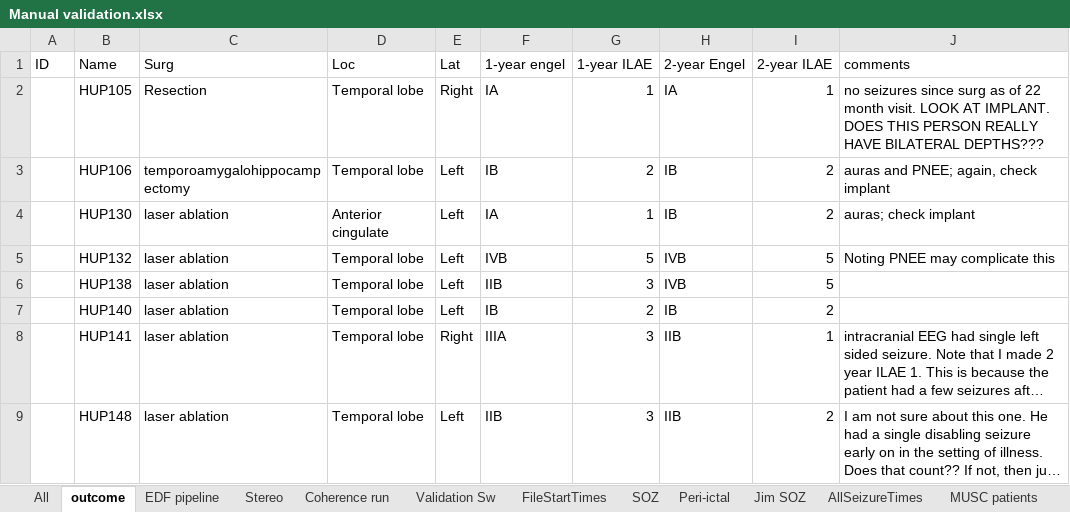
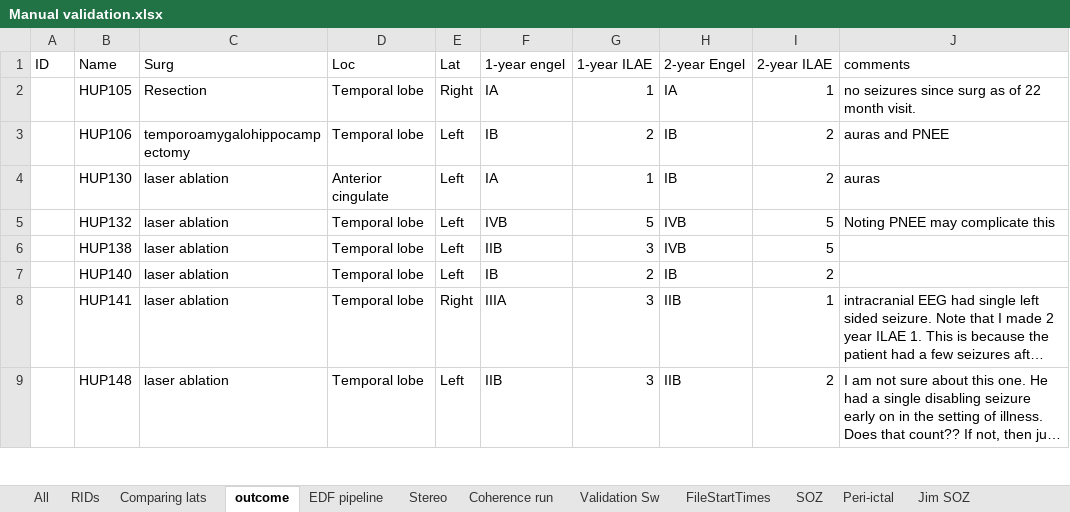
Before and after one commit to erinconrad/FC_toolbox, an Excel workbook: spike_detector/Manual validation.xlsx, sheet outcome, drawn as a sheet; only a part is shown; long unchanged cells end in …; values as stored, in another font and other column widths than the file's, no borders; charts and pictures not drawn; the diff names each change by its address in the sheet, - before the commit and + after, or states it on an @@ line.

```diff
--- a/spike_detector/Manual validation.xlsx (sheet outcome)
+++ b/spike_detector/Manual validation.xlsx (sheet outcome)
+sheet tab: RIDs
+sheet tab: Comparing lats
-J2 (comments): …month visit. LOOK AT IMPLANT. DOES THIS PERSON REALLY HAVE BILATERAL DEPTHS???
+J2 (comments): …month visit.
-J3 (comments): auras and PNEE; again, check implant
+J3 (comments): auras and PNEE
-J4 (comments): auras; check implant
+J4 (comments): auras
```
Also changed, not shown: sheet FileStartTimes, charts or pictures, 5 other files.
